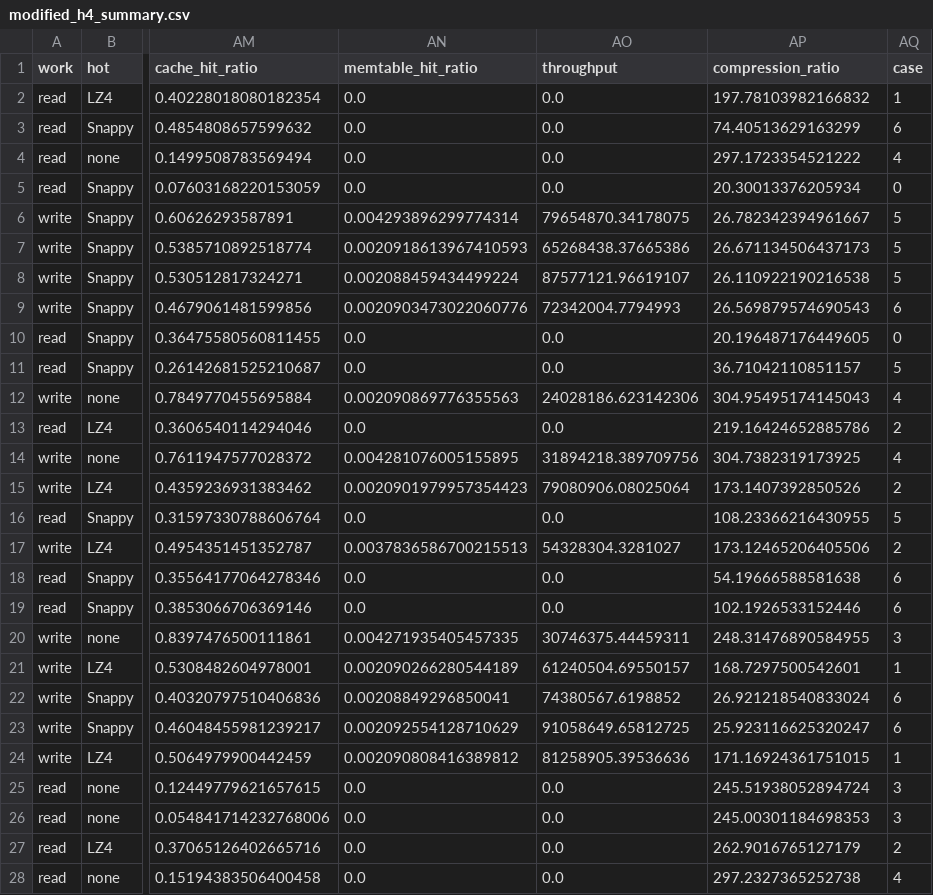
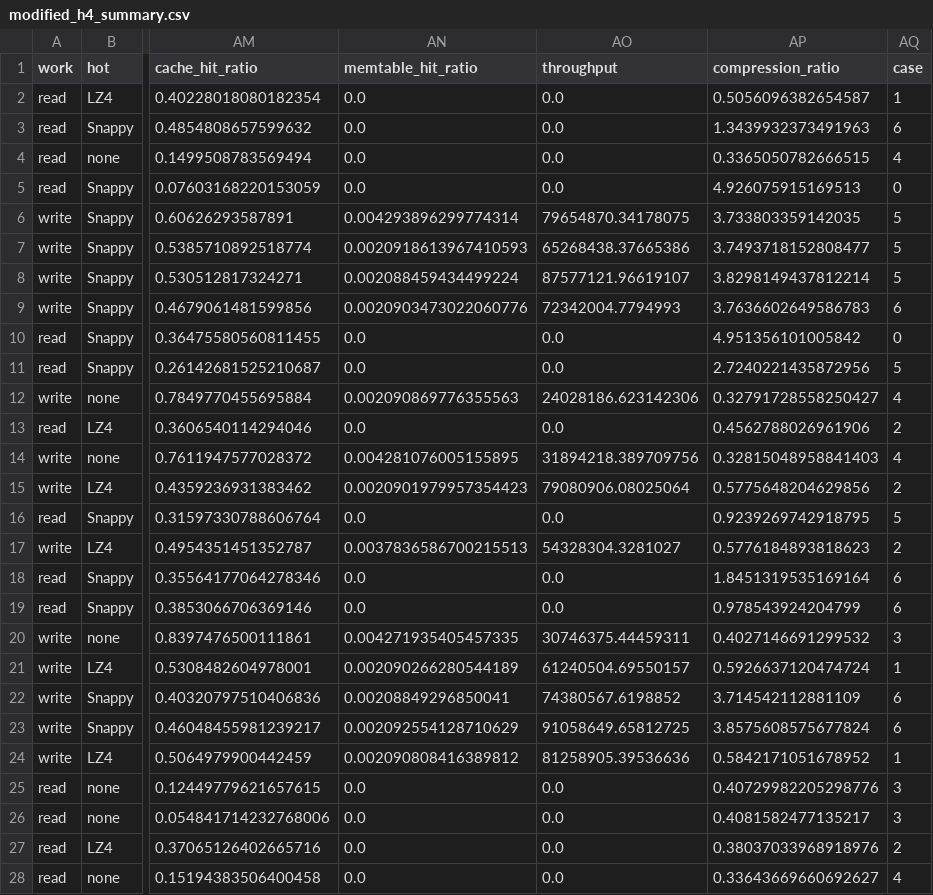
Before and after one commit to yrc00/opensource_sw_analysis, a CSV file: Lab3/modified_h4_summary.csv, drawn as a sheet; only a part is shown, gaps mark what is left out; the diff covers the shown part only; the diff names each change by its address in the sheet, - before the commit and + after, or states it on an @@ line.

```diff
--- a/Lab3/modified_h4_summary.csv
+++ b/Lab3/modified_h4_summary.csv
-AP2 (compression_ratio): 197.78103982166832
+AP2 (compression_ratio): 0.5056096382654587
-AP3 (compression_ratio): 74.40513629163299
+AP3 (compression_ratio): 1.3439932373491963
-AP4 (compression_ratio): 297.1723354521222
+AP4 (compression_ratio): 0.3365050782666515
-AP5 (compression_ratio): 20.30013376205934
+AP5 (compression_ratio): 4.926075915169513
-AP6 (compression_ratio): 26.782342394961667
+AP6 (compression_ratio): 3.733803359142035
-AP7 (compression_ratio): 26.671134506437173
+AP7 (compression_ratio): 3.7493718152808477
-AP8 (compression_ratio): 26.110922190216538
+AP8 (compression_ratio): 3.8298149437812214
-AP9 (compression_ratio): 26.569879574690543
+AP9 (compression_ratio): 3.7636602649586783
-AP10 (compression_ratio): 20.196487176449605
+AP10 (compression_ratio): 4.951356101005842
-AP11 (compression_ratio): 36.71042110851157
+AP11 (compression_ratio): 2.7240221435872956
-AP12 (compression_ratio): 304.95495174145043
+AP12 (compression_ratio): 0.32791728558250427
-AP13 (compression_ratio): 219.16424652885786
+AP13 (compression_ratio): 0.4562788026961906
-AP14 (compression_ratio): 304.7382319173925
+AP14 (compression_ratio): 0.32815048958841403
-AP15 (compression_ratio): 173.1407392850526
+AP15 (compression_ratio): 0.5775648204629856
-AP16 (compression_ratio): 108.23366216430955
+AP16 (compression_ratio): 0.9239269742918795
-AP17 (compression_ratio): 173.12465206405506
+AP17 (compression_ratio): 0.5776184893818623
-AP18 (compression_ratio): 54.19666588581638
+AP18 (compression_ratio): 1.8451319535169164
-AP19 (compression_ratio): 102.1926533152446
+AP19 (compression_ratio): 0.978543924204799
-AP20 (compression_ratio): 248.31476890584955
+AP20 (compression_ratio): 0.4027146691299532
-AP21 (compression_ratio): 168.7297500542601
+AP21 (compression_ratio): 0.5926637120474724
-AP22 (compression_ratio): 26.921218540833024
+AP22 (compression_ratio): 3.714542112881109
-AP23 (compression_ratio): 25.923116625320247
+AP23 (compression_ratio): 3.8575608575677824
-AP24 (compression_ratio): 171.16924361751015
+AP24 (compression_ratio): 0.5842171051678952
-AP25 (compression_ratio): 245.51938052894724
+AP25 (compression_ratio): 0.40729982205298776
-AP26 (compression_ratio): 245.00301184698353
+AP26 (compression_ratio): 0.4081582477135217
-AP27 (compression_ratio): 262.9016765127179
+AP27 (compression_ratio): 0.38037033968918976
-AP28 (compression_ratio): 297.2327365252738
+AP28 (compression_ratio): 0.33643669660692627
```
Also changed, not shown: 15 edited cells elsewhere in this file, Lab3/modified_h4_summary_2.csv, 5 other files.
